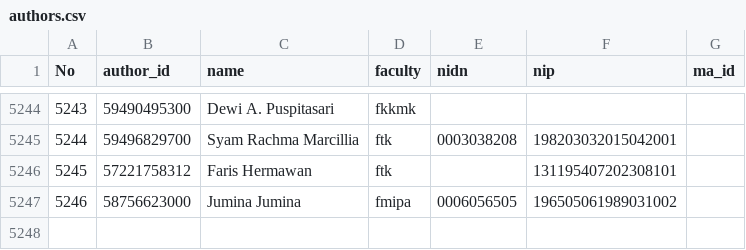
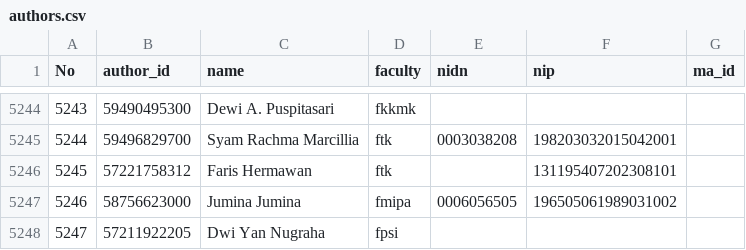
Before and after one commit to bppugm/publication-scrapper, a CSV file: authors.csv, drawn as a sheet; only a part is shown, gaps mark what is left out.

Commit message:
Update authors.csv

```diff
--- a/authors.csv
+++ b/authors.csv
@@ -5247 +5247,2 @@ No,author_id,name,faculty,nidn,nip,ma_id
 5246,58756623000,Jumina Jumina,fmipa,0006056505,196505061989031002,
+5247,57211922205,Dwi Yan Nugraha,fpsi,,,
```
